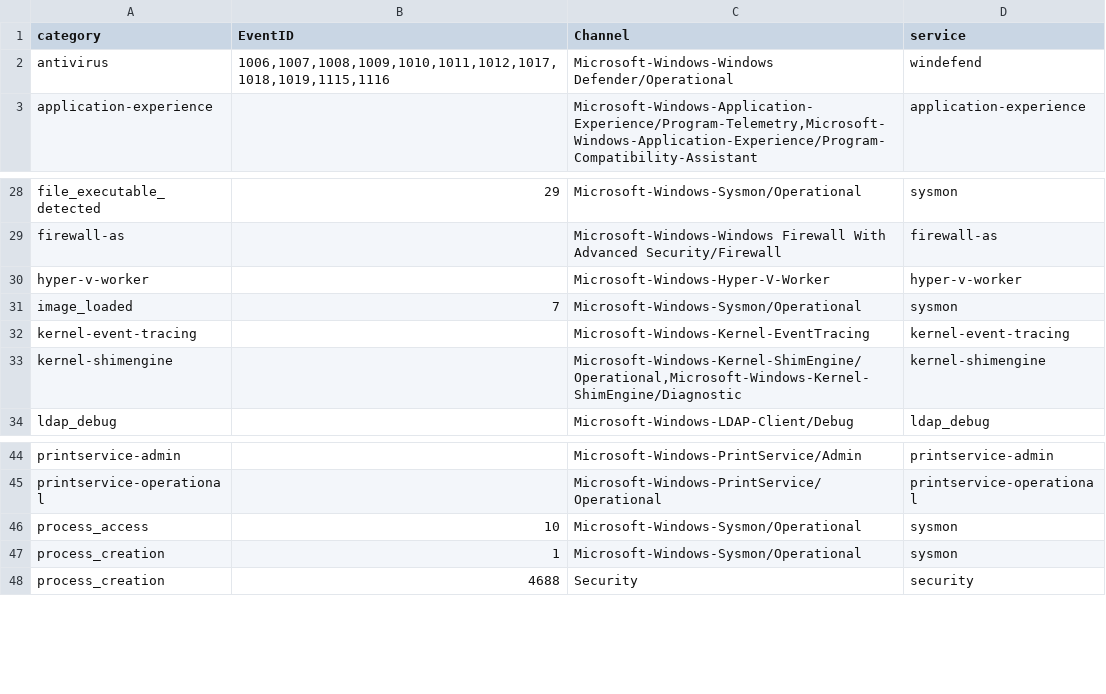
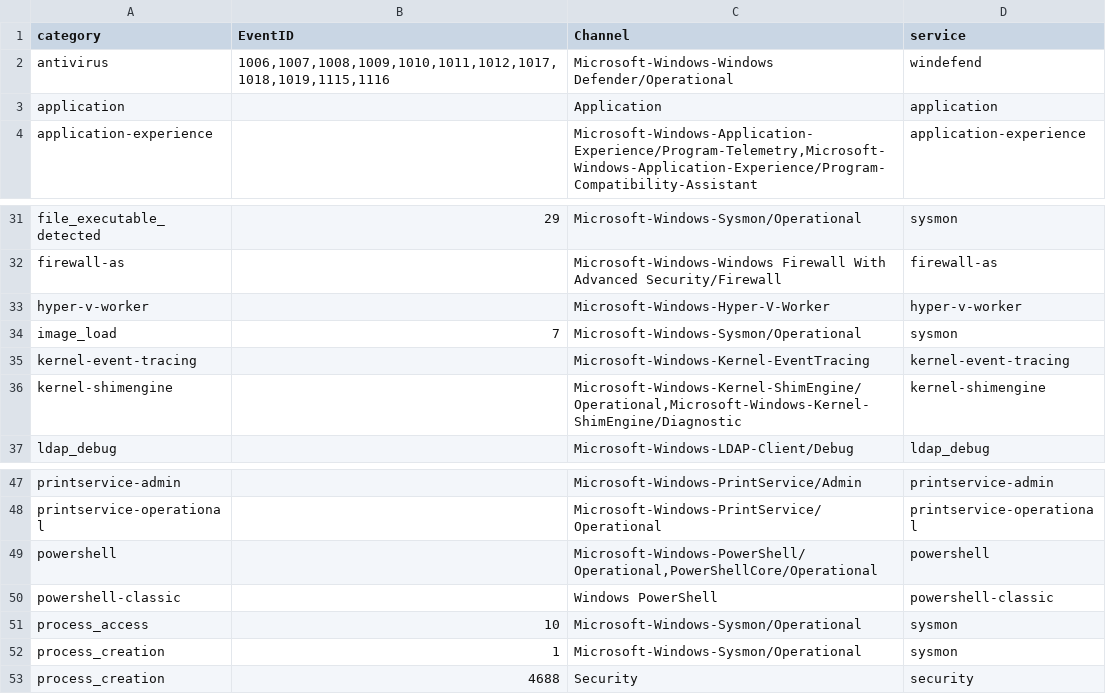
Before and after one commit to fukusuket/InvestigateWindowsLogSetting, a CSV file: mapping.csv, drawn as a sheet; only a part is shown, gaps mark what is left out; the diff covers the shown part only.

```diff
--- a/mapping.csv
+++ b/mapping.csv
@@ -2,2 +2,3 @@ category,EventID,Channel,service
 antivirus,"1006,1007,1008,1009,1010,1011,1012,1017,1018,1019,1115,1116","Microsoft-Windows-Windows Defender/Operational",windefend
+application,,"Application",application
 application-experience,,"Microsoft-Windows-Application-Experience/Program-Telemetry,Microsoft-Windows-Application-Experience/Program-Compatibility-Assistant",application-experience
@@ -30,3 +33,3 @@ firewall-as,,"Microsoft-Windows-Windows Firewall With Advanced Security/Firewall
 hyper-v-worker,,"Microsoft-Windows-Hyper-V-Worker",hyper-v-worker
-image_loaded,"7","Microsoft-Windows-Sysmon/Operational",sysmon
+image_load,"7","Microsoft-Windows-Sysmon/Operational",sysmon
 kernel-event-tracing,,"Microsoft-Windows-Kernel-EventTracing",kernel-event-tracing
@@ -45,2 +48,4 @@ printservice-admin,,"Microsoft-Windows-PrintService/Admin",printservice-admin
 printservice-operational,,"Microsoft-Windows-PrintService/Operational",printservice-operational
+powershell,,"Microsoft-Windows-PowerShell/Operational,PowerShellCore/Operational",powershell
+powershell-classic,,"Windows PowerShell",powershell-classic
 process_access,"10","Microsoft-Windows-Sysmon/Operational",sysmon
```
Also changed, not shown: 6 added rows and 1 edited cell elsewhere in this file, 1 other file.
